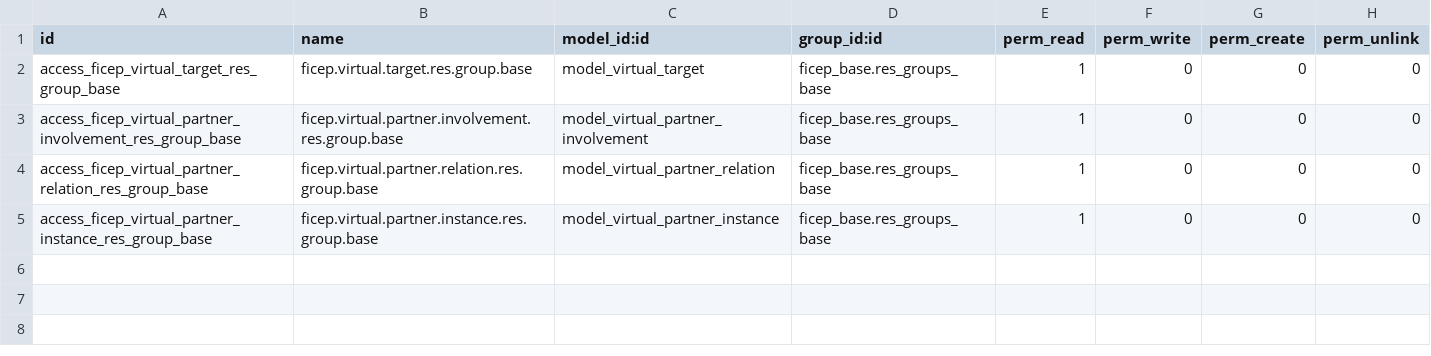
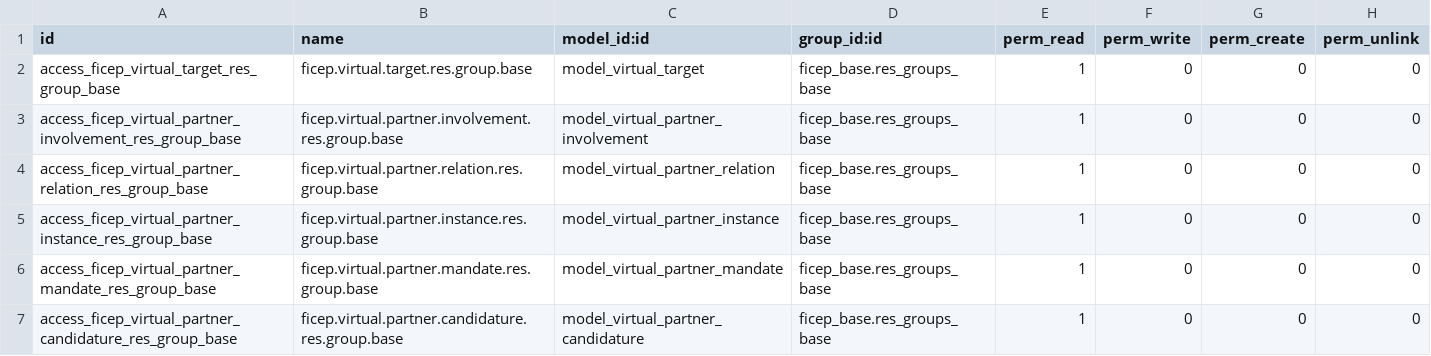
Before and after one commit to mozaik-association/mozaik, a CSV file: ficep_communication/security/ir.model.access.csv, drawn as a sheet.

Commit message:
[CHG]First version of assembly instance [CHG] security rule update

```diff
--- a/ficep_communication/security/ir.model.access.csv
+++ b/ficep_communication/security/ir.model.access.csv
@@ -5 +5,3 @@ access_ficep_virtual_partner_relation_res_group_base,ficep.virtual.partner.relat
 access_ficep_virtual_partner_instance_res_group_base,ficep.virtual.partner.instance.res.group.base,model_virtual_partner_instance,ficep_base.res_groups_base,1,0,0,0
+access_ficep_virtual_partner_mandate_res_group_base,ficep.virtual.partner.mandate.res.group.base,model_virtual_partner_mandate,ficep_base.res_groups_base,1,0,0,0
+access_ficep_virtual_partner_candidature_res_group_base,ficep.virtual.partner.candidature.res.group.base,model_virtual_partner_candidature,ficep_base.res_groups_base,1,0,0,0
```
Also changed, not shown: 2 other files.
